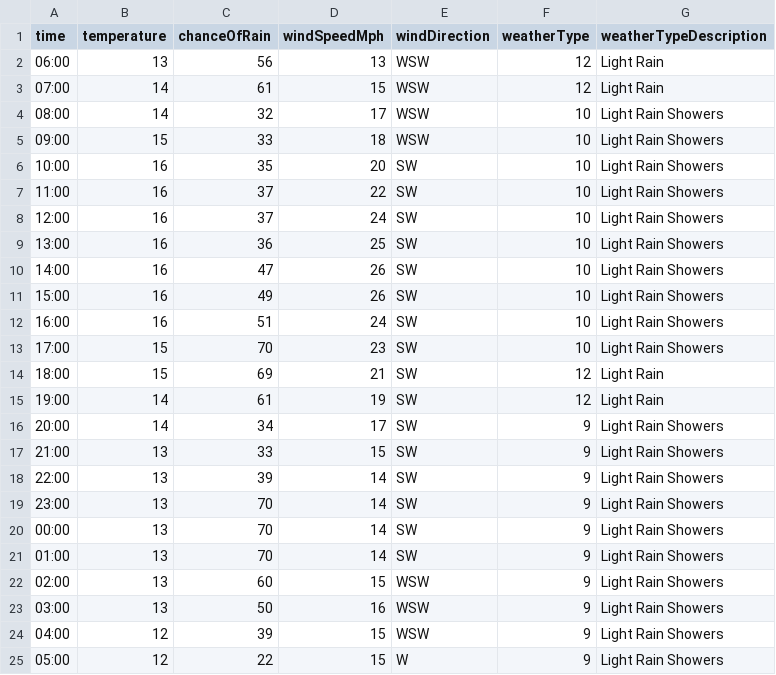
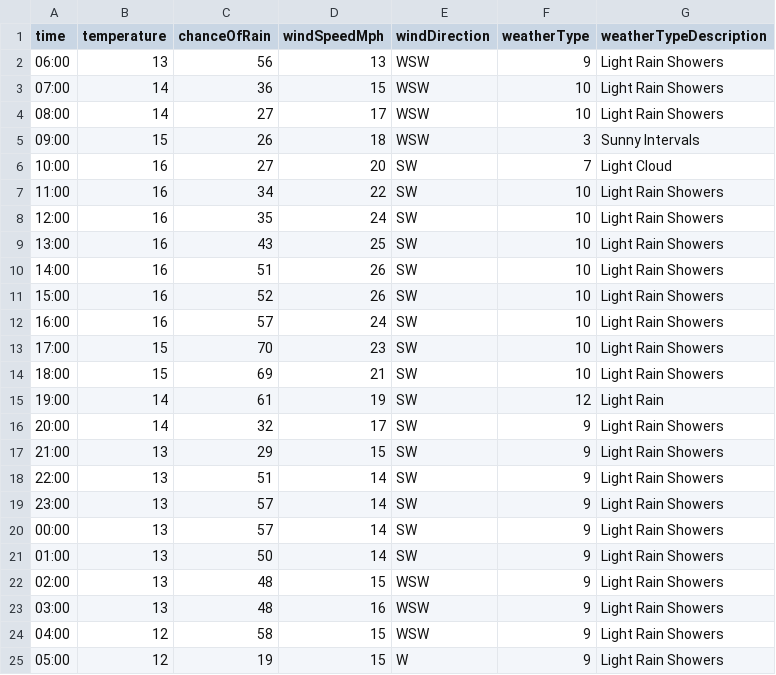
Before and after one commit to djcarter85/studland, a CSV file: _data/weather/2023-09-21.csv, drawn as a sheet.

Commit message:
b25fecb6-c121-42ae-88b0-9a15ab9ddc7b

```diff
--- a/_data/weather/2023-09-21.csv
+++ b/_data/weather/2023-09-21.csv
@@ -1,25 +1,25 @@
 time,temperature,chanceOfRain,windSpeedMph,windDirection,weatherType,weatherTypeDescription
-06:00,13,56,13,WSW,12,Light Rain
-07:00,14,61,15,WSW,12,Light Rain
-08:00,14,32,17,WSW,10,Light Rain Showers
-09:00,15,33,18,WSW,10,Light Rain Showers
-10:00,16,35,20,SW,10,Light Rain Showers
-11:00,16,37,22,SW,10,Light Rain Showers
-12:00,16,37,24,SW,10,Light Rain Showers
-13:00,16,36,25,SW,10,Light Rain Showers
-14:00,16,47,26,SW,10,Light Rain Showers
-15:00,16,49,26,SW,10,Light Rain Showers
-16:00,16,51,24,SW,10,Light Rain Showers
+06:00,13,56,13,WSW,9,Light Rain Showers
+07:00,14,36,15,WSW,10,Light Rain Showers
+08:00,14,27,17,WSW,10,Light Rain Showers
+09:00,15,26,18,WSW,3,Sunny Intervals
+10:00,16,27,20,SW,7,Light Cloud
+11:00,16,34,22,SW,10,Light Rain Showers
+12:00,16,35,24,SW,10,Light Rain Showers
+13:00,16,43,25,SW,10,Light Rain Showers
+14:00,16,51,26,SW,10,Light Rain Showers
+15:00,16,52,26,SW,10,Light Rain Showers
+16:00,16,57,24,SW,10,Light Rain Showers
 17:00,15,70,23,SW,10,Light Rain Showers
-18:00,15,69,21,SW,12,Light Rain
+18:00,15,69,21,SW,10,Light Rain Showers
 19:00,14,61,19,SW,12,Light Rain
-20:00,14,34,17,SW,9,Light Rain Showers
-21:00,13,33,15,SW,9,Light Rain Showers
-22:00,13,39,14,SW,9,Light Rain Showers
-23:00,13,70,14,SW,9,Light Rain Showers
-00:00,13,70,14,SW,9,Light Rain Showers
-01:00,13,70,14,SW,9,Light Rain Showers
-02:00,13,60,15,WSW,9,Light Rain Showers
-03:00,13,50,16,WSW,9,Light Rain Showers
-04:00,12,39,15,WSW,9,Light Rain Showers
-05:00,12,22,15,W,9,Light Rain Showers
+20:00,14,32,17,SW,9,Light Rain Showers
+21:00,13,29,15,SW,9,Light Rain Showers
+22:00,13,51,14,SW,9,Light Rain Showers
+23:00,13,57,14,SW,9,Light Rain Showers
+00:00,13,57,14,SW,9,Light Rain Showers
+01:00,13,50,14,SW,9,Light Rain Showers
+02:00,13,48,15,WSW,9,Light Rain Showers
+03:00,13,48,16,WSW,9,Light Rain Showers
+04:00,12,58,15,WSW,9,Light Rain Showers
+05:00,12,19,15,W,9,Light Rain Showers
```
